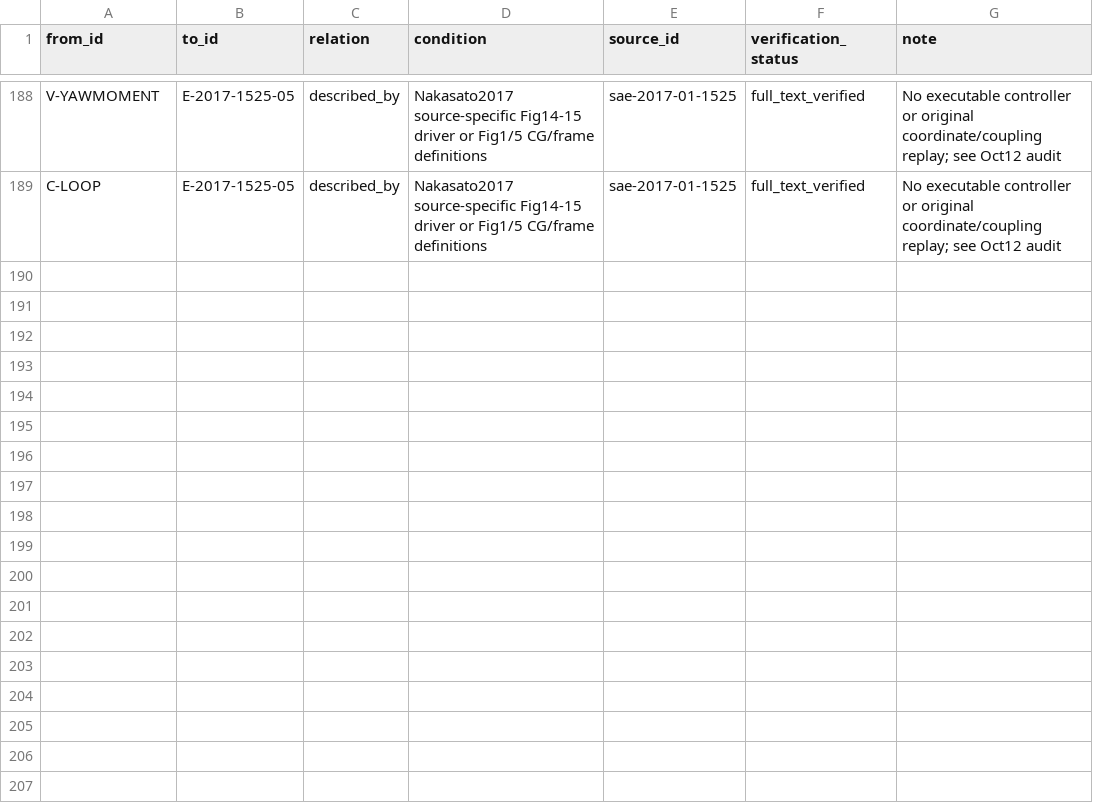
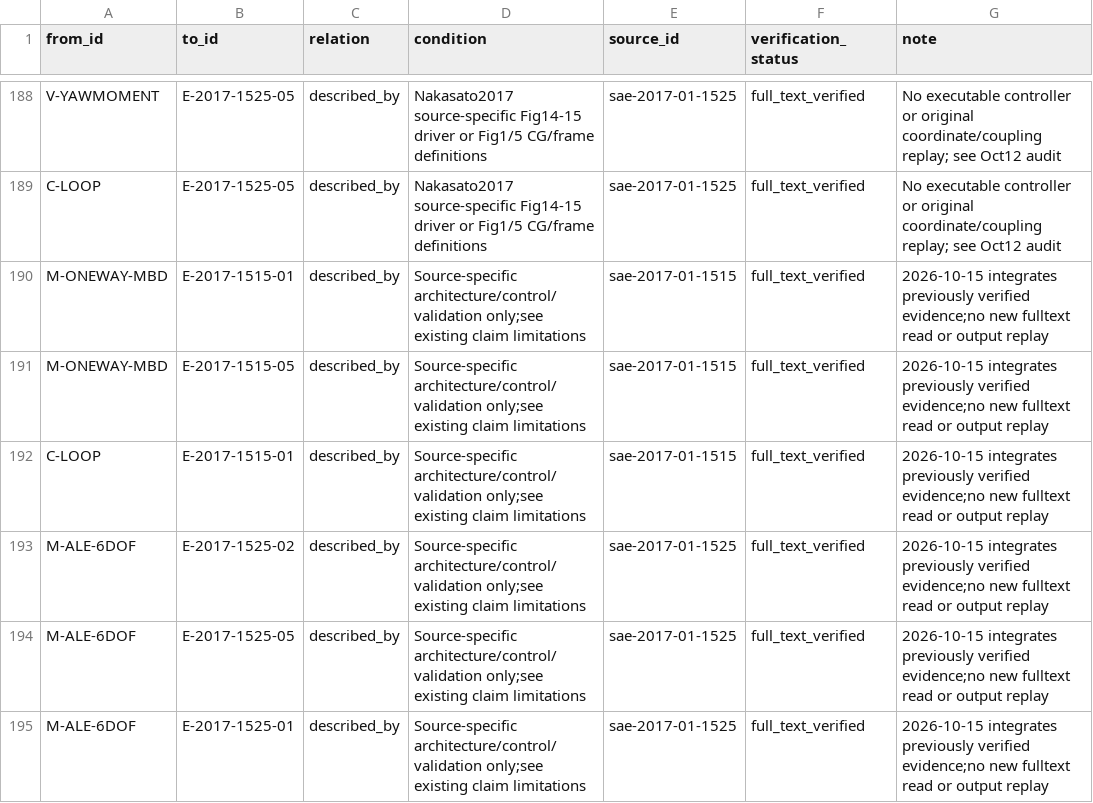
Before and after one commit to mao19990908/Crosswind, a CSV file: learning/graph/edges.csv, drawn as a sheet; only a part is shown, gaps mark what is left out; the diff covers the shown part only; the diff names each change by its address in the sheet, - before the commit and + after, or states it on an @@ line.

Commit message:
Integrate cross-source load conventions and add verified re-expression tool

```diff
--- a/learning/graph/edges.csv
+++ b/learning/graph/edges.csv
+row 190: M-ONEWAY-MBD | E-2017-1515-01 | described_by | Source-specific architecture/control/validation only;see existing claim limitations | sae-2017-01-1515 | full_text_verified | 2026-10-15 integrates previously verified evidence;no new fulltext read or output replay
+row 191: M-ONEWAY-MBD | E-2017-1515-05 | described_by | Source-specific architecture/control/validation only;see existing claim limitations | sae-2017-01-1515 | full_text_verified | 2026-10-15 integrates previously verified evidence;no new fulltext read or output replay
+row 192: C-LOOP | E-2017-1515-01 | described_by | Source-specific architecture/control/validation only;see existing claim limitations | sae-2017-01-1515 | full_text_verified | 2026-10-15 integrates previously verified evidence;no new fulltext read or output replay
+row 193: M-ALE-6DOF | E-2017-1525-02 | described_by | Source-specific architecture/control/validation only;see existing claim limitations | sae-2017-01-1525 | full_text_verified | 2026-10-15 integrates previously verified evidence;no new fulltext read or output replay
+row 194: M-ALE-6DOF | E-2017-1525-05 | described_by | Source-specific architecture/control/validation only;see existing claim limitations | sae-2017-01-1525 | full_text_verified | 2026-10-15 integrates previously verified evidence;no new fulltext read or output replay
+row 195: M-ALE-6DOF | E-2017-1525-01 | described_by | Source-specific architecture/control/validation only;see existing claim limitations | sae-2017-01-1525 | full_text_verified | 2026-10-15 integrates previously verified evidence;no new fulltext read or output replay
```
Also changed, not shown: 6 added rows and 2 edited cells elsewhere in this file, learning/needs_collection.csv, learning/nodes/methods.csv, 31 other files.
